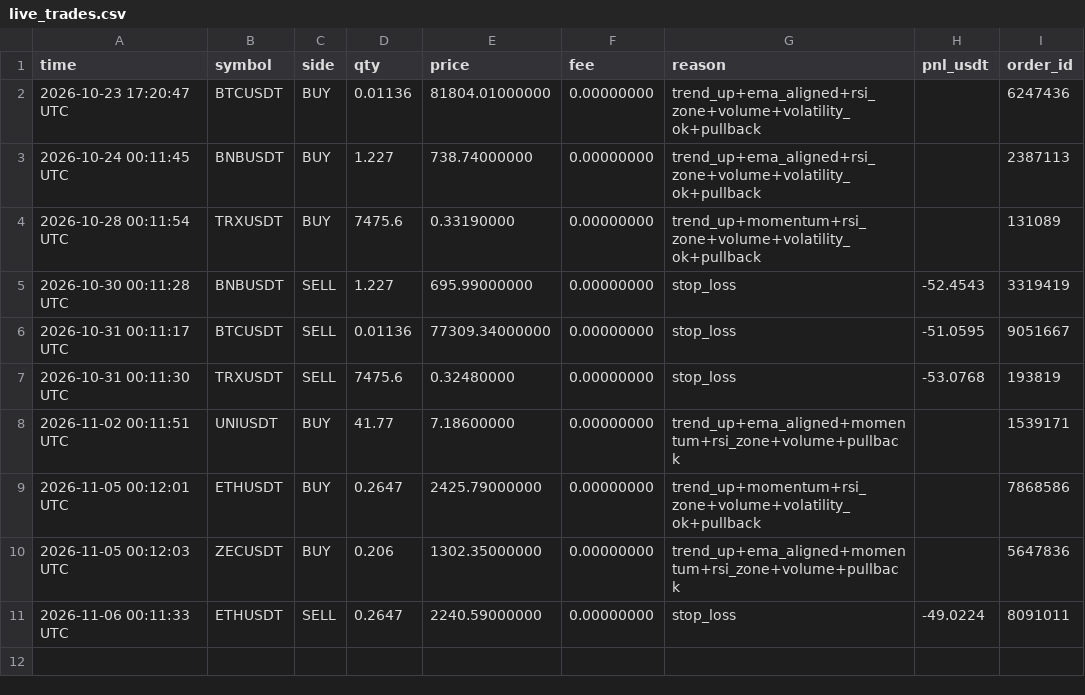
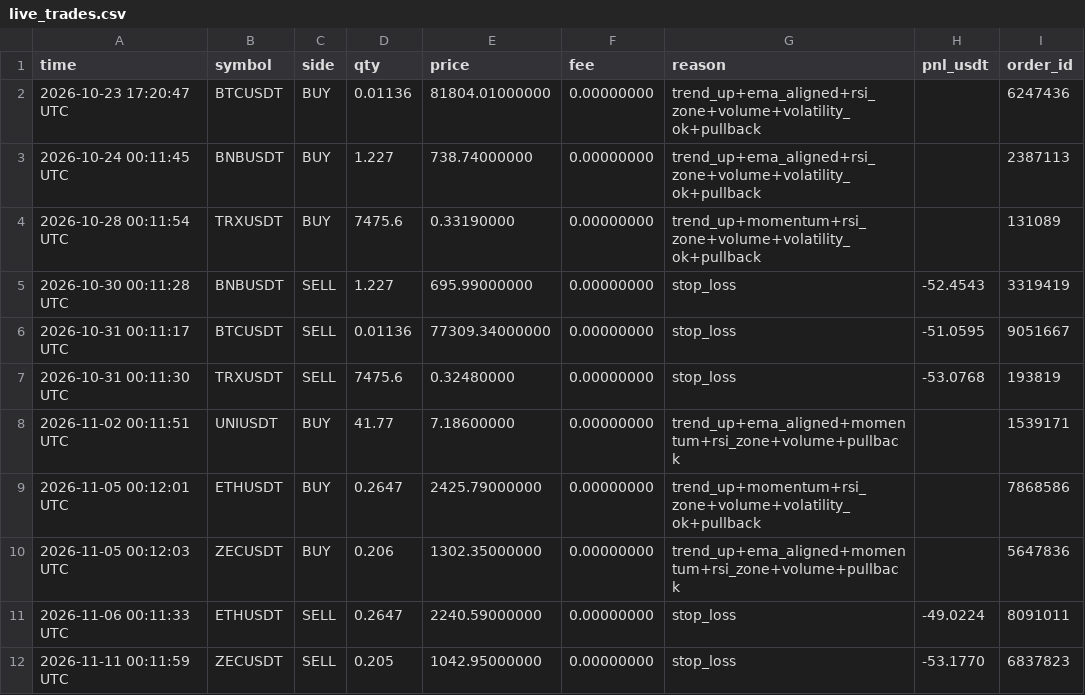
Before and after one commit to shuvojamal/fsibl, a CSV file: binance_state/live_trades.csv, drawn as a sheet; the diff names each change by its address in the sheet, - before the commit and + after, or states it on an @@ line.

```diff
--- a/binance_state/live_trades.csv
+++ b/binance_state/live_trades.csv
+row 12: 2026-11-11 00:11:59 UTC | ZECUSDT | SELL | 0.205 | 1042.95000000 | 0.00000000 | stop_loss | -53.1770 | 6837823
```
Also changed, not shown: binance_state/equity.csv, binance_state/fills.csv, 6 other files.
